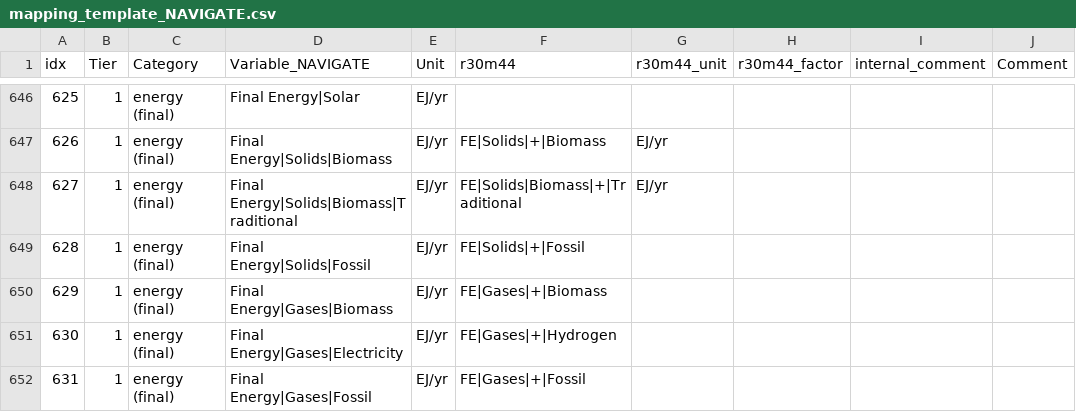
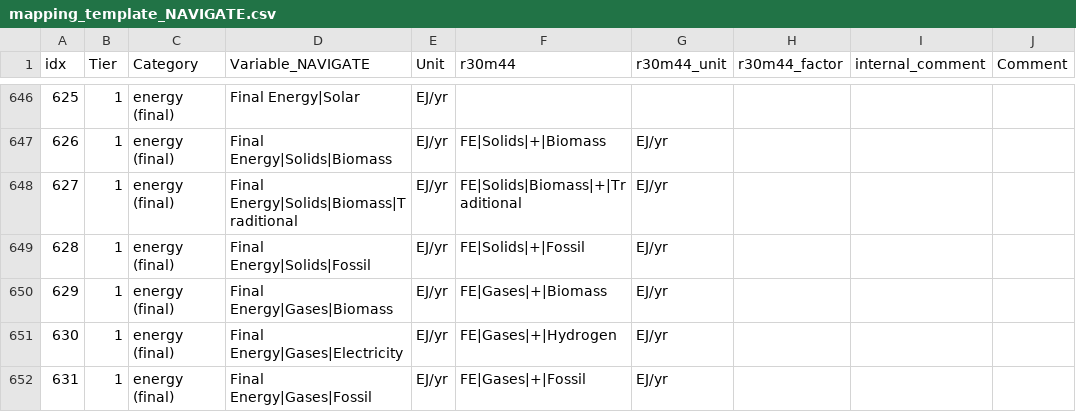
Before and after one commit to strefler/project_interfaces, a CSV file: navigate/mapping_template_NAVIGATE.csv, drawn as a sheet; only a part is shown, gaps mark what is left out; the diff covers the shown part only; the diff names each change by its address in the sheet, - before the commit and + after, or states it on an @@ line.

Commit message:
add missing REMIND units to NAVIGATE template

```diff
--- a/navigate/mapping_template_NAVIGATE.csv
+++ b/navigate/mapping_template_NAVIGATE.csv
-G649:G652 (r30m44_unit): (empty)
+G649:G652 (r30m44_unit): EJ/yr
```
Also changed, not shown: 17 edited cells elsewhere in this file.
